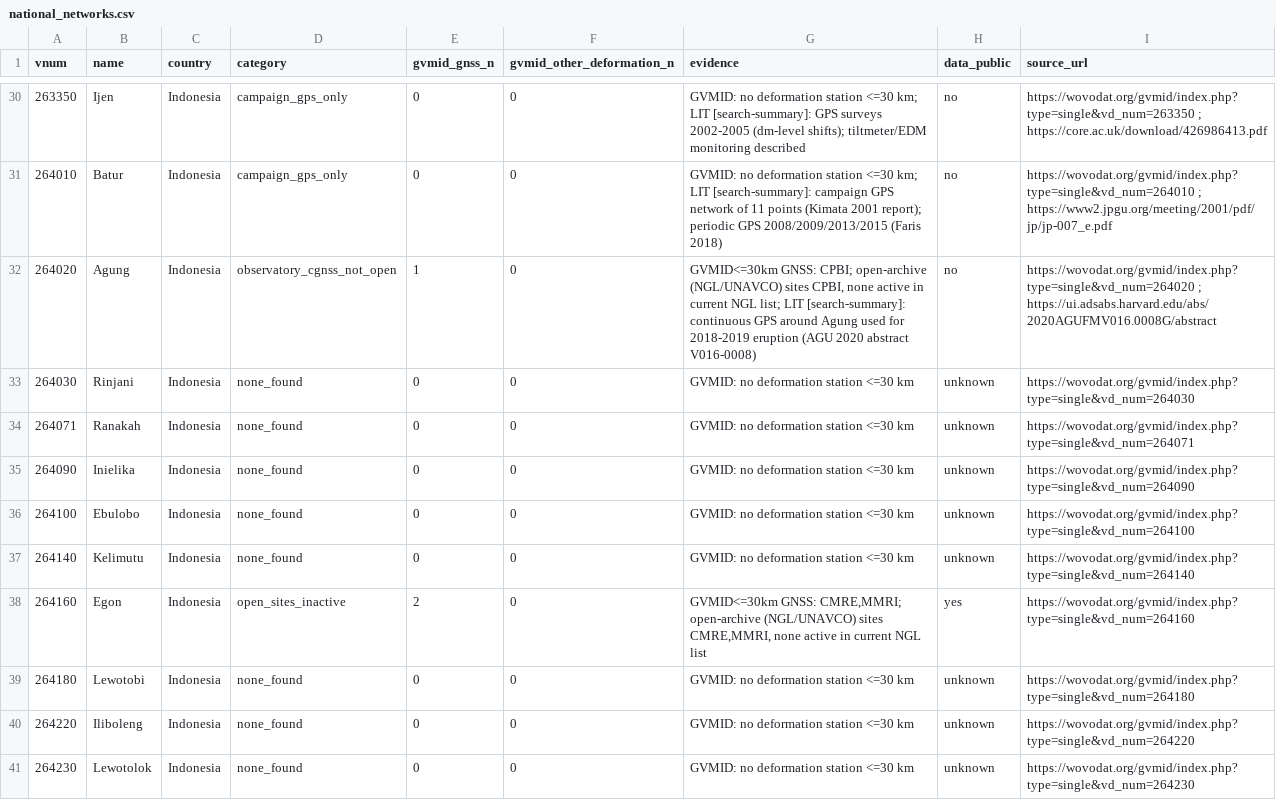
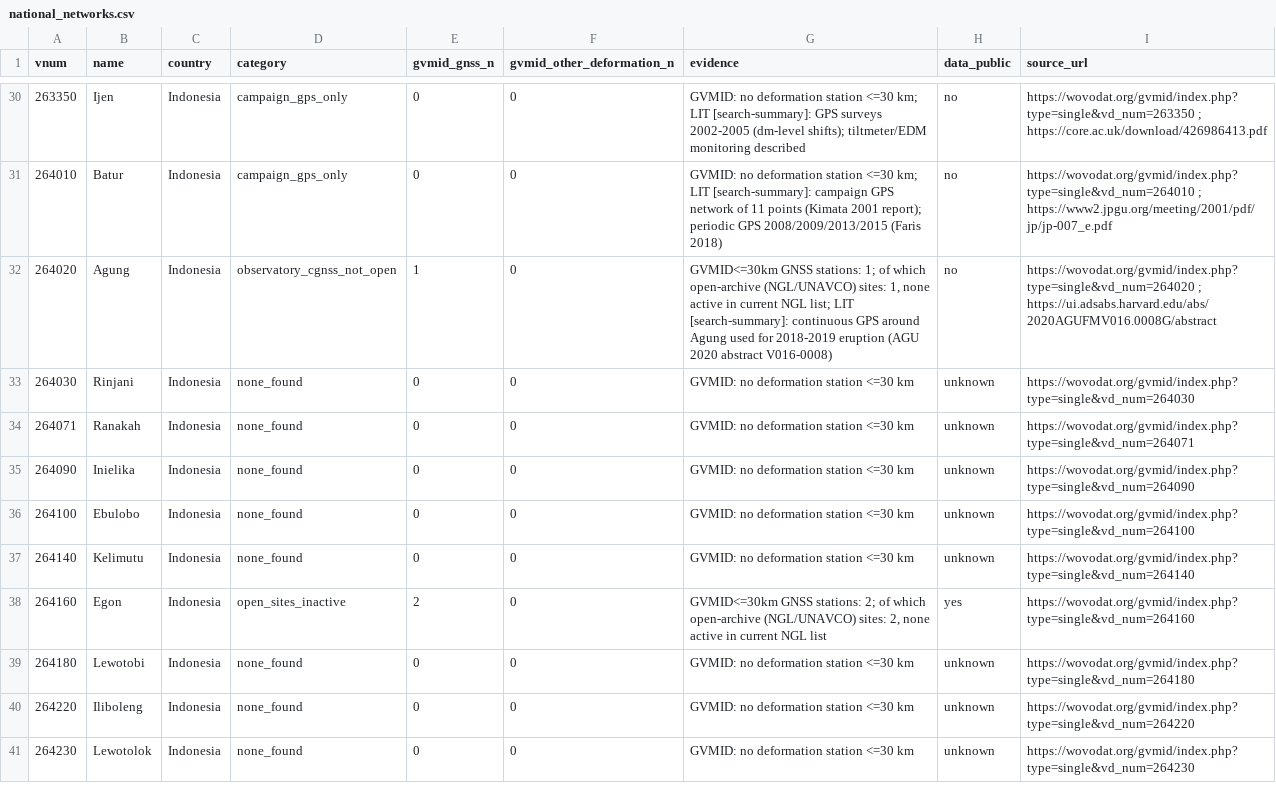
Before and after one commit to bristleconelab/volcano-detectability, a CSV file: docs/data/national_networks.csv, drawn as a sheet; only a part is shown, gaps mark what is left out; the diff covers the shown part only.

Commit message:
National networks table: GVMID counts and classes only (WOVOdat data policy); licence note

```diff
--- a/docs/data/national_networks.csv
+++ b/docs/data/national_networks.csv
@@ -31,3 +31,3 @@ vnum,name,country,category,gvmid_gnss_n,gvmid_other_deformation_n,evidence,data_
 264010,Batur,Indonesia,campaign_gps_only,0,0,GVMID: no deformation station <=30 km; LIT [search-summary]: campaign GPS network of 11 points (Kimata 2001 report); periodic GPS 2008/2009/2013/2015 (Faris 2018),no,https://wovodat.org/gvmid/index.php?type=single&vd_num=264010 ; https://www2.jpgu.org/meeting/2001/pdf/jp/jp-007_e.pdf
-264020,Agung,Indonesia,observatory_cgnss_not_open,1,0,"GVMID<=30km GNSS: CPBI; open-archive (NGL/UNAVCO) sites CPBI, none active in current NGL list; LIT [search-summary]: continuous GPS around Agung used for 2018-2019 eruption (AGU 2020 abstract V016-0008)",no,https://wovodat.org/gvmid/index.php?type=single&vd_num=264020 ; https://ui.adsabs.harvard.edu/abs/2020AGUFMV016.0008G/abstract
+264020,Agung,Indonesia,observatory_cgnss_not_open,1,0,"GVMID<=30km GNSS stations: 1; of which open-archive (NGL/UNAVCO) sites: 1, none active in current NGL list; LIT [search-summary]: continuous GPS around Agung used for 2018-2019 eruption (AGU 2020 abstract V016-0008)",no,https://wovodat.org/gvmid/index.php?type=single&vd_num=264020 ; https://ui.adsabs.harvard.edu/abs/2020AGUFMV016.0008G/abstract
 264030,Rinjani,Indonesia,none_found,0,0,GVMID: no deformation station <=30 km,unknown,https://wovodat.org/gvmid/index.php?type=single&vd_num=264030
@@ -37,3 +37,3 @@ vnum,name,country,category,gvmid_gnss_n,gvmid_other_deformation_n,evidence,data_
 264140,Kelimutu,Indonesia,none_found,0,0,GVMID: no deformation station <=30 km,unknown,https://wovodat.org/gvmid/index.php?type=single&vd_num=264140
-264160,Egon,Indonesia,open_sites_inactive,2,0,"GVMID<=30km GNSS: CMRE,MMRI; open-archive (NGL/UNAVCO) sites CMRE,MMRI, none active in current NGL list",yes,https://wovodat.org/gvmid/index.php?type=single&vd_num=264160
+264160,Egon,Indonesia,open_sites_inactive,2,0,"GVMID<=30km GNSS stations: 2; of which open-archive (NGL/UNAVCO) sites: 2, none active in current NGL list",yes,https://wovodat.org/gvmid/index.php?type=single&vd_num=264160
 264180,Lewotobi,Indonesia,none_found,0,0,GVMID: no deformation station <=30 km,unknown,https://wovodat.org/gvmid/index.php?type=single&vd_num=264180
```
Also changed, not shown: 33 edited cells elsewhere in this file, 3 other files.
